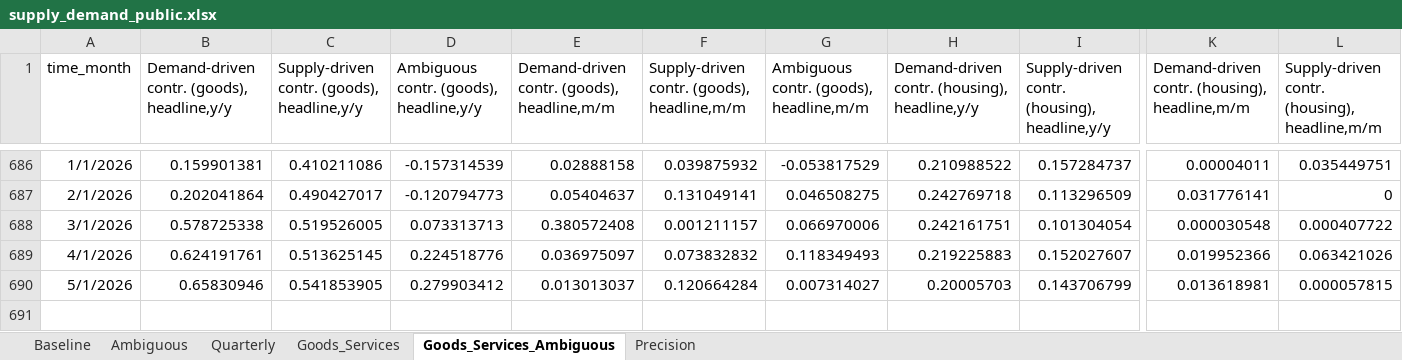
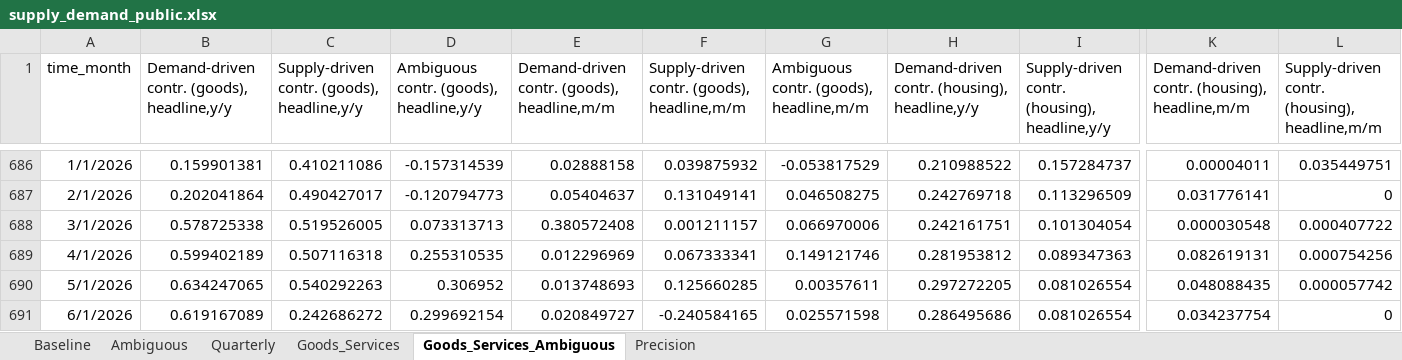
Before and after one commit to adamshap/supply-demand-webapp, an Excel workbook: supply_demand_public.xlsx, sheet Goods_Services_Ambiguous, drawn as a sheet; only a part is shown, gaps mark what is left out; values as stored, in another font and other column widths than the file's, no borders; removed rows and columns are numbered as before the commit, all else as after; rows hold the shown columns only; the diff covers the shown part only; the diff names each change by its address in the sheet, - before the commit and + after, or states it on an @@ line.

```diff
--- a/supply_demand_public.xlsx (sheet Goods_Services_Ambiguous)
+++ b/supply_demand_public.xlsx (sheet Goods_Services_Ambiguous)
-B689: 0.624191761
+B689: 0.599402189
-C689: 0.513625145
+C689: 0.507116318
-D689: 0.224518776
+D689: 0.255310535
-E689: 0.036975097
+E689: 0.012296969
-F689: 0.073832832
+F689: 0.067333341
-G689: 0.118349493
+G689: 0.149121746
-H689: 0.219225883
+H689: 0.281953812
-I689: 0.152027607
+I689: 0.089347363
-K689: 0.019952366
+K689: 0.082619131
-L689: 0.063421026
+L689: 0.000754256
-row 690: 5/1/2026 | 0.65830946 | 0.541853905 | 0.279903412 | 0.013013037 | 0.120664284 | 0.007314027 | 0.20005703 | 0.143706799 | 0.013618981 | 0.000057815
+row 690: 5/1/2026 | 0.634247065 | 0.540292263 | 0.306952 | 0.013748693 | 0.125660285 | 0.00357611 | 0.297272205 | 0.081026554 | 0.048088435 | 0.000057742
+row 691: 6/1/2026 | 0.619167089 | 0.242686272 | 0.299692154 | 0.020849727 | -0.240584165 | 0.025571598 | 0.286495686 | 0.081026554 | 0.034237754 | 0
```
Also changed, not shown: 22 edited cells elsewhere in this sheet, sheet Goods_Services, sheet Precision, sheet Ambiguous, sheet Baseline, sheet Quarterly, 6 other files.
